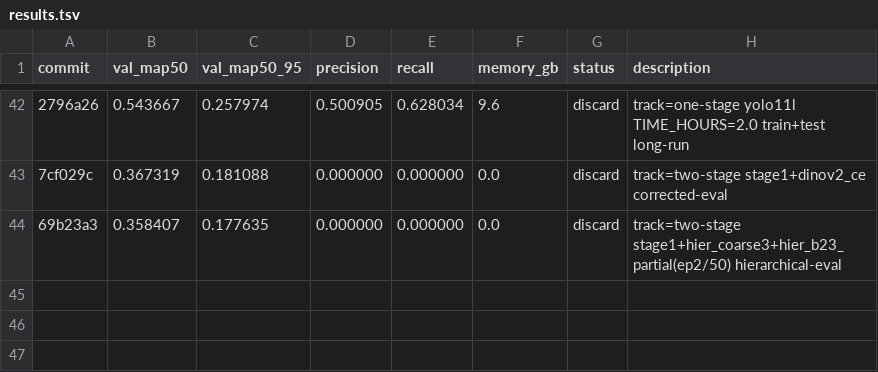
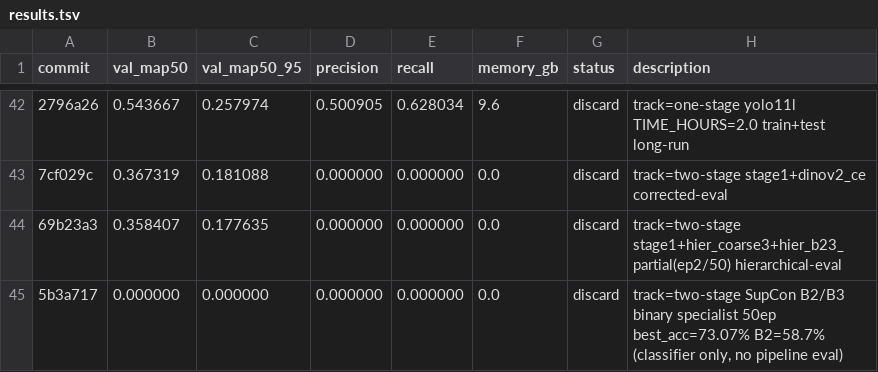
Before and after one commit to muhammad-zainal-muttaqin/autoresearch, a TSV file: results.tsv, drawn as a sheet; only a part is shown, gaps mark what is left out; the diff names each change by its address in the sheet, - before the commit and + after, or states it on an @@ line.

```diff
--- a/results.tsv
+++ b/results.tsv
+row 45: 5b3a717 | 0.000000 | 0.000000 | 0.000000 | 0.000000 | 0.0 | discard | track=two-stage SupCon B2/B3 binary specialist 50ep best_acc=73.07% B2=58.7% (classifier only, no pipeline eval)
```
Also changed, not shown: 6 other files.
